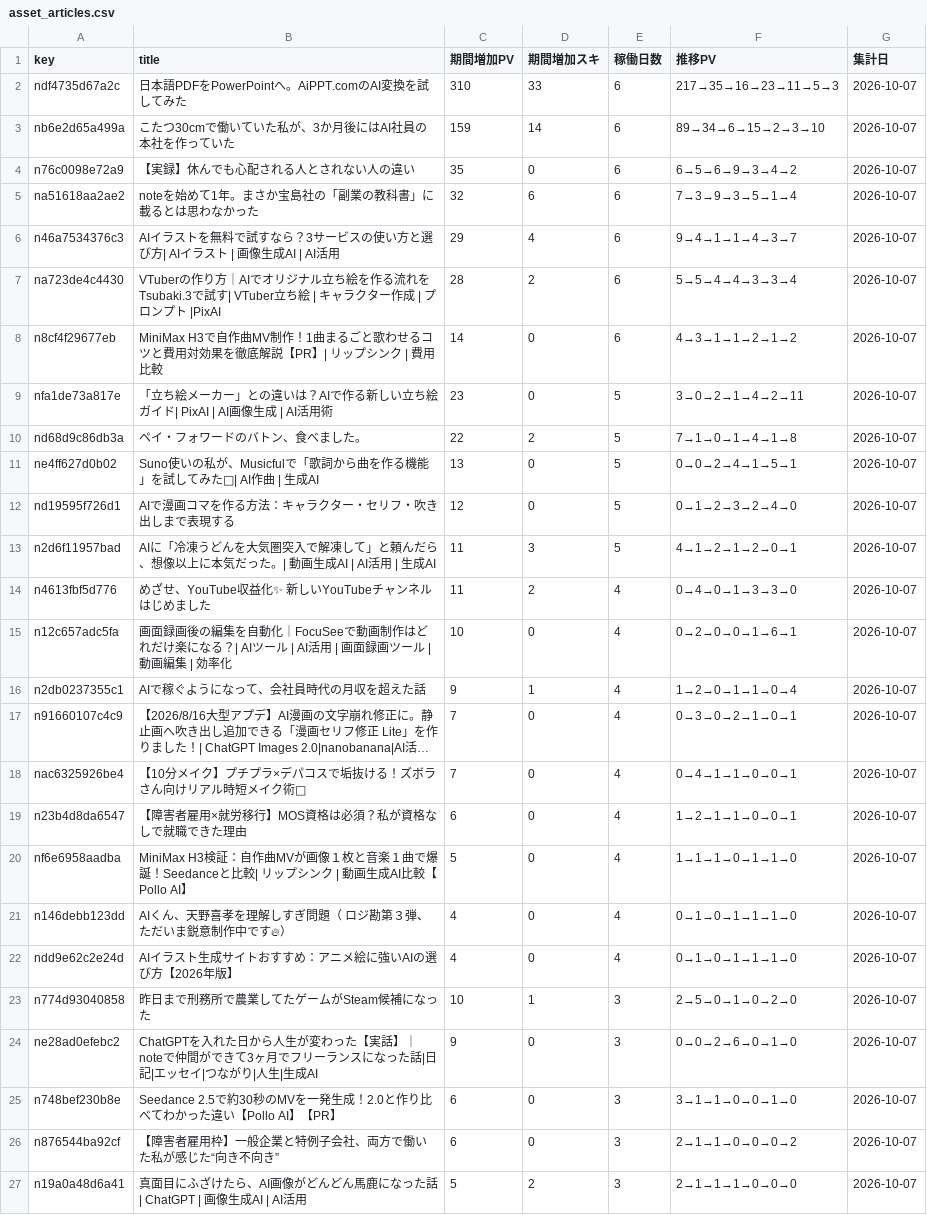
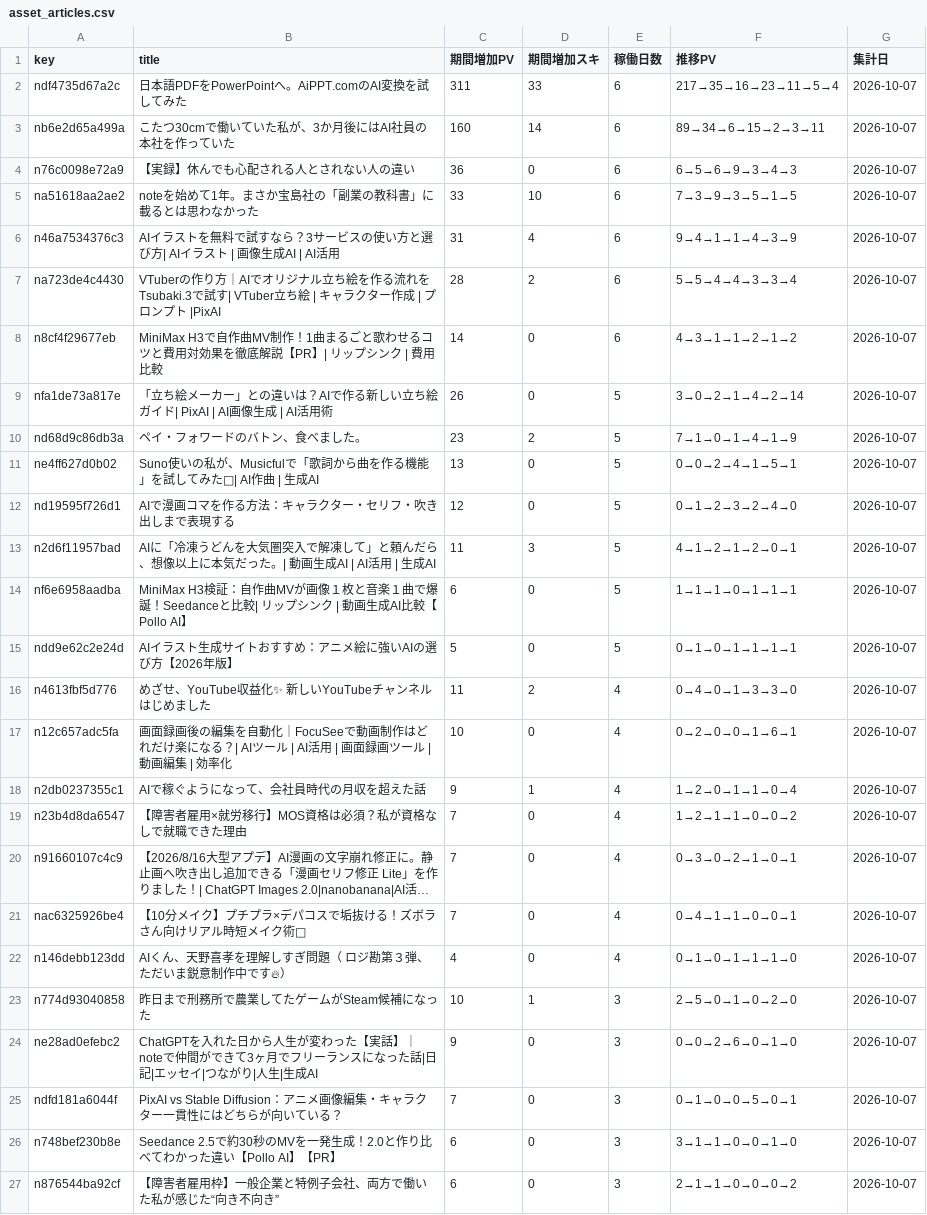
Before and after one commit to coolboylovegirl-byte/note-stats-dashboard, a CSV file: data/asset_articles.csv, drawn as a sheet; only a part is shown; the shorter side is filled out with more unchanged rows; long unchanged cells end in …; removed rows and columns are numbered as before the commit, all else as after; the diff covers the shown part only; the diff names each change by its address in the sheet, - before the commit and + after, or states it on an @@ line.

```diff
--- a/data/asset_articles.csv
+++ b/data/asset_articles.csv
-C2 (期間増加PV): 310
+C2 (期間増加PV): 311
-F2 (推移PV): 217→35→16→23→11→5→3
+F2 (推移PV): 217→35→16→23→11→5→4
-C3 (期間増加PV): 159
+C3 (期間増加PV): 160
-F3 (推移PV): 89→34→6→15→2→3→10
+F3 (推移PV): 89→34→6→15→2→3→11
-C4 (期間増加PV): 35
+C4 (期間増加PV): 36
-F4 (推移PV): 6→5→6→9→3→4→2
+F4 (推移PV): 6→5→6→9→3→4→3
-C5 (期間増加PV): 32
+C5 (期間増加PV): 33
-D5 (期間増加スキ): 6
+D5 (期間増加スキ): 10
-F5 (推移PV): 7→3→9→3→5→1→4
+F5 (推移PV): 7→3→9→3→5→1→5
-C6 (期間増加PV): 29
+C6 (期間増加PV): 31
-F6 (推移PV): 9→4→1→1→4→3→7
+F6 (推移PV): 9→4→1→1→4→3→9
-C9 (期間増加PV): 23
+C9 (期間増加PV): 26
-F9 (推移PV): 3→0→2→1→4→2→11
+F9 (推移PV): 3→0→2→1→4→2→14
-C10 (期間増加PV): 22
+C10 (期間増加PV): 23
-F10 (推移PV): 7→1→0→1→4→1→8
+F10 (推移PV): 7→1→0→1→4→1→9
+row 14: nf6e6958aadba | MiniMax H3検証：自作曲MVが画像１枚と音楽１曲で爆誕！Seedanceと比較| リップシンク | 動画生成AI比較【Pollo AI】 | 6 | 0 | 5 | 1→1→1→0→1→1→1 | 2026-10-07
+row 15: ndd9e62c2e24d | AIイラスト生成サイトおすすめ：アニメ絵に強いAIの選び方【2026年版】 | 5 | 0 | 5 | 0→1→0→1→1→1→1 | 2026-10-07
+row 19: n23b4d8da6547 | 【障害者雇用×就労移行】MOS資格は必須？私が資格なしで就職できた理由 | 7 | 0 | 4 | 1→2→1→1→0→0→2 | 2026-10-07
-row 19: n23b4d8da6547 | 【障害者雇用×就労移行】MOS資格は必須？私が資格なしで就職できた理由 | 6 | 0 | 4 | 1→2→1→1→0→0→1 | 2026-10-07
-row 20: nf6e6958aadba | MiniMax H3検証：自作曲MVが画像１枚と音楽１曲で爆誕！Seedanceと比較| リップシンク | 動画生成AI比較【Pollo AI】 | 5 | 0 | 4 | 1→1→1→0→1→1→0 | 2026-10-07
-row 22: ndd9e62c2e24d | AIイラスト生成サイトおすすめ：アニメ絵に強いAIの選び方【2026年版】 | 4 | 0 | 4 | 0→1→0→1→1→1→0 | 2026-10-07
+row 25: ndfd181a6044f | PixAI vs Stable Diffusion：アニメ画像編集・キャラクター一貫性にはどちらが向いている？ | 7 | 0 | 3 | 0→1→0→0→5→0→1 | 2026-10-07
```
Also changed, not shown: 2 added rows, 2 removed rows and 3 edited cells elsewhere in this file, data/followers.csv, data/monthly_summary.csv, 5 other files.
